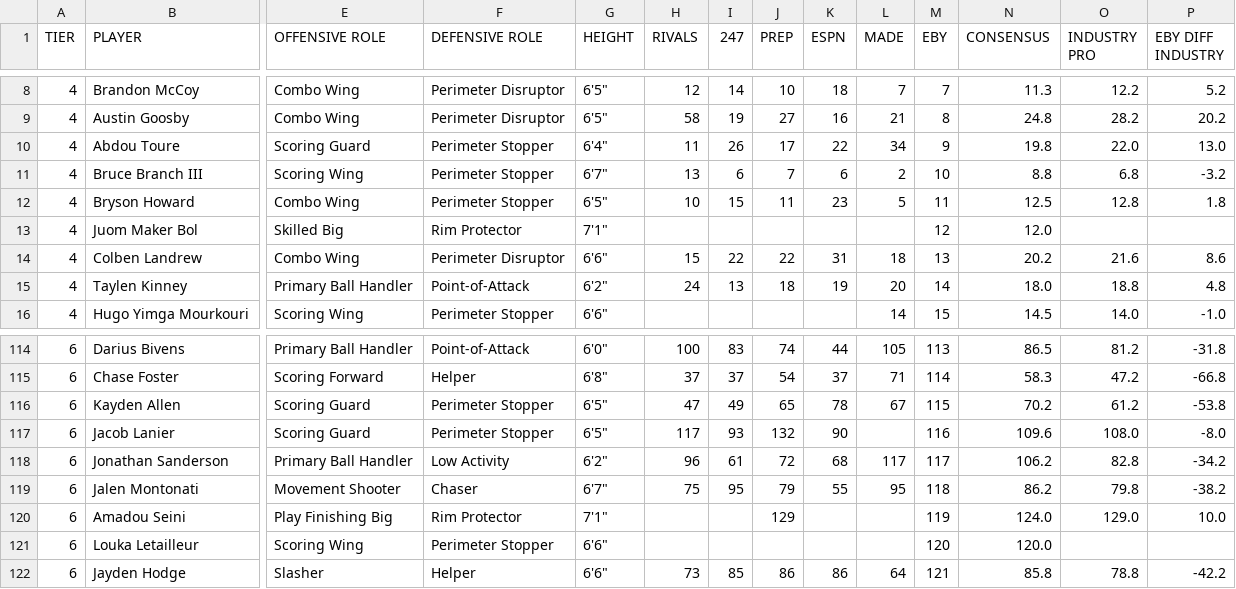
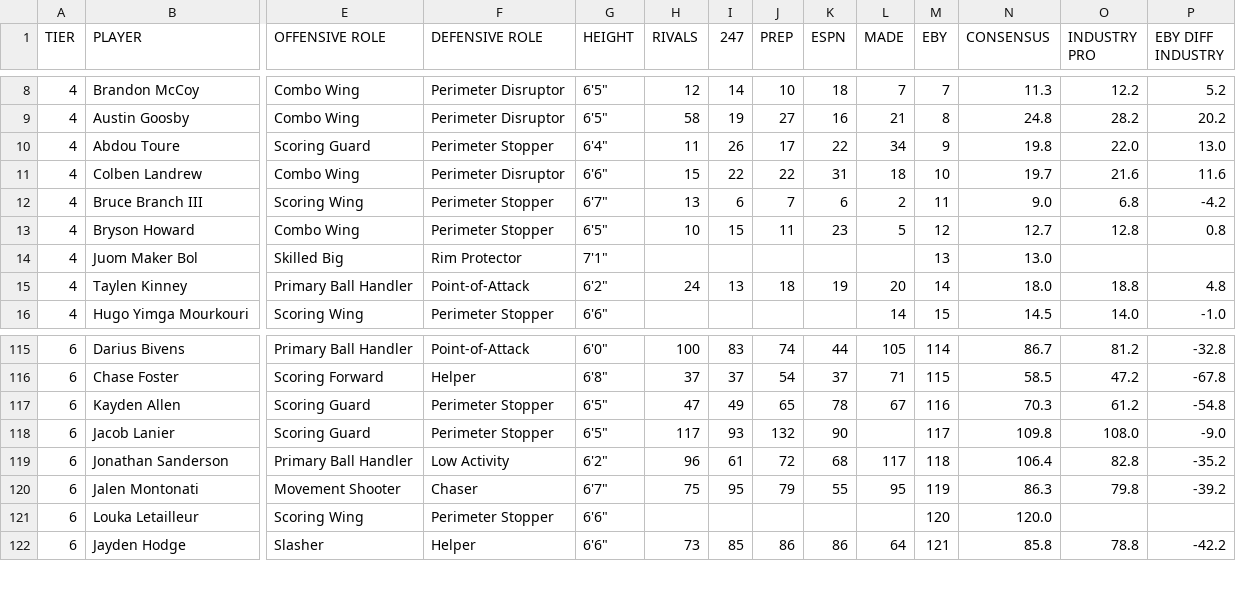
Before and after one commit to logeby2/logeby2.github.io, a CSV file: Recruiting-Rankings/Recruiting Rankings - 2026 Recruiting Summer 2026.csv, drawn as a sheet; only a part is shown, gaps mark what is left out; removed rows and columns are numbered as before the commit, all else as after; rows hold the shown columns only; the diff covers the shown part only; the diff names each change by its address in the sheet, - before the commit and + after, or states it on an @@ line.

```diff
--- a/Recruiting-Rankings/Recruiting Rankings - 2026 Recruiting Summer 2026.csv
+++ b/Recruiting-Rankings/Recruiting Rankings - 2026 Recruiting Summer 2026.csv
+row 11: 4 | Colben Landrew | Combo Wing | Perimeter Disruptor | 6'6" | 15 | 22 | 22 | 31 | 18 | 10 | 19.7 | 21.6 | 11.6
-M12 (EBY): 10
+M12 (EBY): 11
-N12 (CONSENSUS): 8.8
+N12 (CONSENSUS): 9.0
-P12 (EBY DIFF INDUSTRY): -3.2
+P12 (EBY DIFF INDUSTRY): -4.2
-M13 (EBY): 11
+M13 (EBY): 12
-N13 (CONSENSUS): 12.5
+N13 (CONSENSUS): 12.7
-P13 (EBY DIFF INDUSTRY): 1.8
+P13 (EBY DIFF INDUSTRY): 0.8
-M14 (EBY): 12
+M14 (EBY): 13
-N14 (CONSENSUS): 12.0
+N14 (CONSENSUS): 13.0
-row 14: 4 | Colben Landrew | Combo Wing | Perimeter Disruptor | 6'6" | 15 | 22 | 22 | 31 | 18 | 13 | 20.2 | 21.6 | 8.6
-M115 (EBY): 113
+M115 (EBY): 114
-N115 (CONSENSUS): 86.5
+N115 (CONSENSUS): 86.7
-P115 (EBY DIFF INDUSTRY): -31.8
+P115 (EBY DIFF INDUSTRY): -32.8
-M116 (EBY): 114
+M116 (EBY): 115
-N116 (CONSENSUS): 58.3
+N116 (CONSENSUS): 58.5
-P116 (EBY DIFF INDUSTRY): -66.8
+P116 (EBY DIFF INDUSTRY): -67.8
-M117 (EBY): 115
+M117 (EBY): 116
-N117 (CONSENSUS): 70.2
+N117 (CONSENSUS): 70.3
-P117 (EBY DIFF INDUSTRY): -53.8
+P117 (EBY DIFF INDUSTRY): -54.8
-M118 (EBY): 116
+M118 (EBY): 117
-N118 (CONSENSUS): 109.6
+N118 (CONSENSUS): 109.8
-P118 (EBY DIFF INDUSTRY): -8.0
+P118 (EBY DIFF INDUSTRY): -9.0
-M119 (EBY): 117
+M119 (EBY): 118
-N119 (CONSENSUS): 106.2
+N119 (CONSENSUS): 106.4
-P119 (EBY DIFF INDUSTRY): -34.2
+P119 (EBY DIFF INDUSTRY): -35.2
-M120 (EBY): 118
+M120 (EBY): 119
-N120 (CONSENSUS): 86.2
+N120 (CONSENSUS): 86.3
-P120 (EBY DIFF INDUSTRY): -38.2
+P120 (EBY DIFF INDUSTRY): -39.2
-row 120: 6 | Amadou Seini | Play Finishing Big | Rim Protector | 7'1" |  |  | 129 |  |  | 119 | 124.0 | 129.0 | 10.0
```
Also changed, not shown: 1 added row and 61 edited cells elsewhere in this file, Recruiting-Rankings/Recruiting Rankings - 2027 Recruiting Summer 2026.csv, 1 other file.
